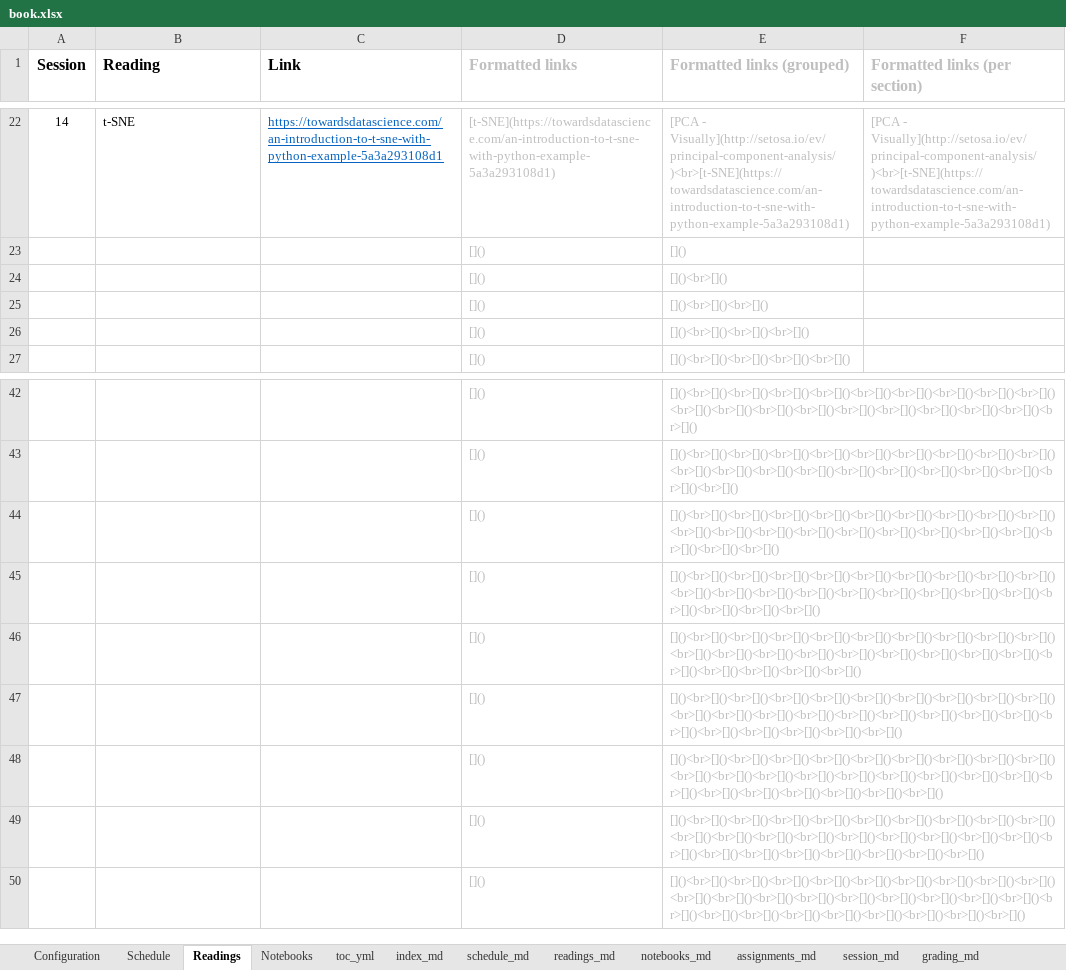
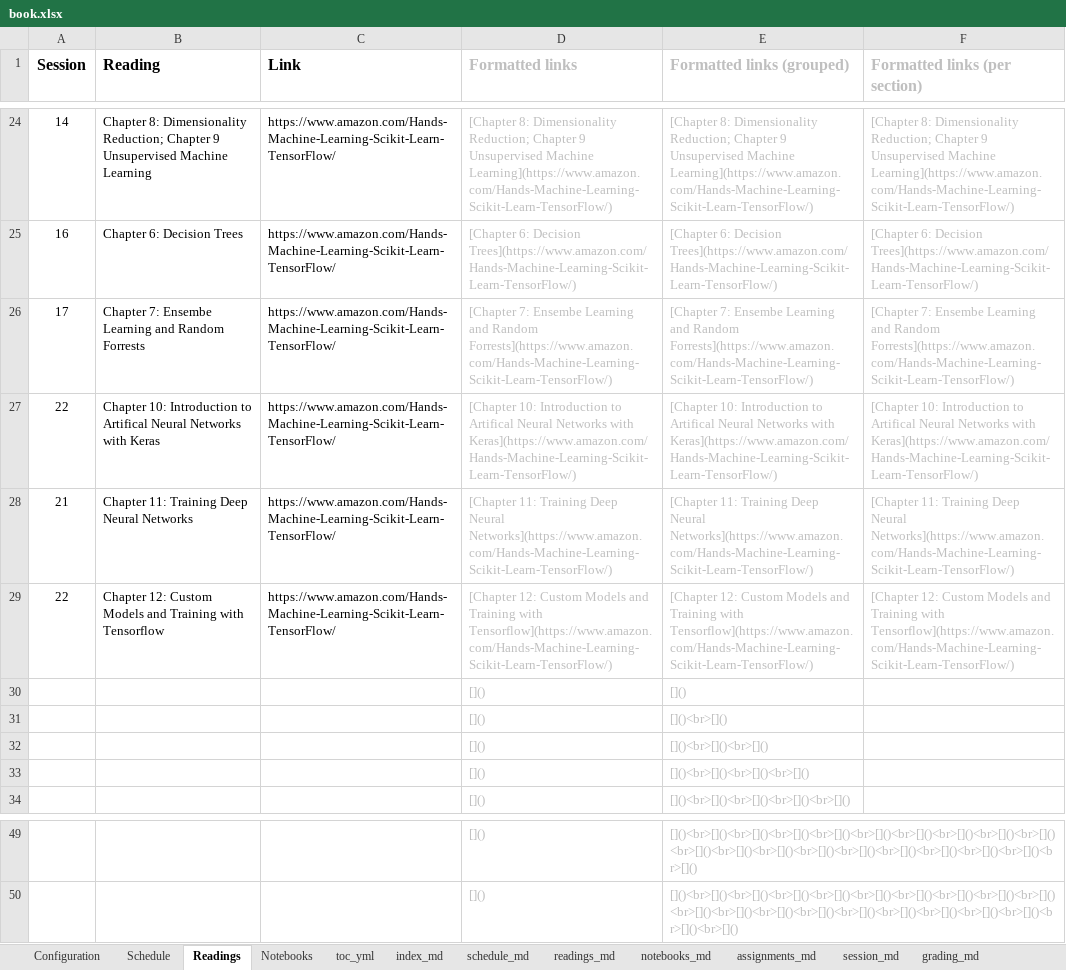
Before and after one commit to rpi-techfundamentals/website_spring_2020, an Excel workbook: book.xlsx, sheet Readings, drawn as a sheet; only a part is shown, gaps mark what is left out; values as stored, in another font and other column widths than the file's, no borders; removed rows and columns are numbered as before the commit, all else as after; the diff covers the shown part only; the diff names each change by its address in the sheet, - before the commit and + after, or states it on an @@ line.

```diff
--- a/book.xlsx (sheet Readings)
+++ b/book.xlsx (sheet Readings)
-B24 (Reading): t-SNE
+B24 (Reading): Chapter 8: Dimensionality Reduction; Chapter 9 Unsupervised Machine Learning
-C24 (Link): https://towardsdatascience.com/an-introduction-to-t-sne-with-python-example-5a3a293108d1
+C24 (Link): https://www.amazon.com/Hands-Machine-Learning-Scikit-Learn-TensorFlow/
@@ C24 underline: on → off, text colour: #0563C1 → black @@
-D24 (Formatted links): [t-SNE](https://towardsdatascience.com/an-introduction-to-t-sne-with-python-example-5a3a293108d1)
+D24 (Formatted links): [Chapter 8: Dimensionality Reduction; Chapter 9 Unsupervised Machine Learning](https://www.amazon.com/Hands-Machine-Learning-Scikit-Learn-TensorFlow/)
-E24 (Formatted links (grouped)): [PCA - Visually](http://setosa.io/ev/principal-component-analysis/)<br>[t-SNE](https://towardsdatascience.com/an-introduction-to-t-sne-with-python-example-5a3a293108d1)
+E24 (Formatted links (grouped)): [Chapter 8: Dimensionality Reduction; Chapter 9 Unsupervised Machine Learning](https://www.amazon.com/Hands-Machine-Learning-Scikit-Learn-TensorFlow/)
-F24 (Formatted links (per section)): [PCA - Visually](http://setosa.io/ev/principal-component-analysis/)<br>[t-SNE](https://towardsdatascience.com/an-introduction-to-t-sne-with-python-example-5a3a293108d1)
+F24 (Formatted links (per section)): [Chapter 8: Dimensionality Reduction; Chapter 9 Unsupervised Machine Learning](https://www.amazon.com/Hands-Machine-Learning-Scikit-Learn-TensorFlow/)
+row 25: 16 | Chapter 6: Decision Trees | https://www.amazon.com/Hands-Machine-Learning-Scikit-Learn-TensorFlow/ | [Chapter 6: Decision Trees](https://www.amazon.com/Hands-Machine-Learning-Scikit-Learn-TensorFlow/) | [Chapter 6: Decision Trees](https://www.amazon.com/Hands-Machine-Learning-Scikit-Learn-TensorFlow/) | [Chapter 6: Decision Trees](https://www.amazon.com/Hands-Machine-Learning-Scikit-Learn-TensorFlow/)
+row 26: 17 | Chapter 7: Ensembe Learning and Random Forrests | https://www.amazon.com/Hands-Machine-Learning-Scikit-Learn-TensorFlow/ | [Chapter 7: Ensembe Learning and Random Forrests](https://www.amazon.com/Hands-Machine-Learning-Scikit-Learn-TensorFlow/) | [Chapter 7: Ensembe Learning and Random Forrests](https://www.amazon.com/Hands-Machine-Learning-Scikit-Learn-TensorFlow/) | [Chapter 7: Ensembe Learning and Random Forrests](https://www.amazon.com/Hands-Machine-Learning-Scikit-Learn-TensorFlow/)
+row 27: 22 | Chapter 10: Introduction to Artifical Neural Networks with Keras | https://www.amazon.com/Hands-Machine-Learning-Scikit-Learn-TensorFlow/ | [Chapter 10: Introduction to Artifical Neural Networks with Keras](https://www.amazon.com/Hands-Machine-Learning-Scikit-Learn-TensorFlow/) | [Chapter 10: Introduction to Artifical Neural Networks with Keras](https://www.amazon.com/Hands-Machine-Learning-Scikit-Learn-TensorFlow/) | [Chapter 10: Introduction to Artifical Neural Networks with Keras](https://www.amazon.com/Hands-Machine-Learning-Scikit-Learn-TensorFlow/)
+row 28: 21 | Chapter 11: Training Deep Neural Networks | https://www.amazon.com/Hands-Machine-Learning-Scikit-Learn-TensorFlow/ | [Chapter 11: Training Deep Neural Networks](https://www.amazon.com/Hands-Machine-Learning-Scikit-Learn-TensorFlow/) | [Chapter 11: Training Deep Neural Networks](https://www.amazon.com/Hands-Machine-Learning-Scikit-Learn-TensorFlow/) | [Chapter 11: Training Deep Neural Networks](https://www.amazon.com/Hands-Machine-Learning-Scikit-Learn-TensorFlow/)
+row 29: 22 | Chapter 12: Custom Models and Training with Tensorflow | https://www.amazon.com/Hands-Machine-Learning-Scikit-Learn-TensorFlow/ | [Chapter 12: Custom Models and Training with Tensorflow](https://www.amazon.com/Hands-Machine-Learning-Scikit-Learn-TensorFlow/) | [Chapter 12: Custom Models and Training with Tensorflow](https://www.amazon.com/Hands-Machine-Learning-Scikit-Learn-TensorFlow/) | [Chapter 12: Custom Models and Training with Tensorflow](https://www.amazon.com/Hands-Machine-Learning-Scikit-Learn-TensorFlow/)
-row 44:  |  |  | []() | []()<br>[]()<br>[]()<br>[]()<br>[]()<br>[]()<br>[]()<br>[]()<br>[]()<br>[]()<br>[]()<br>[]()<br>[]()<br>[]()<br>[]()<br>[]()<br>[]()<br>[]()<br>[]()<br>[]()<br>[]()<br>[]()
-row 45:  |  |  | []() | []()<br>[]()<br>[]()<br>[]()<br>[]()<br>[]()<br>[]()<br>[]()<br>[]()<br>[]()<br>[]()<br>[]()<br>[]()<br>[]()<br>[]()<br>[]()<br>[]()<br>[]()<br>[]()<br>[]()<br>[]()<br>[]()<br>[]()
-row 46:  |  |  | []() | []()<br>[]()<br>[]()<br>[]()<br>[]()<br>[]()<br>[]()<br>[]()<br>[]()<br>[]()<br>[]()<br>[]()<br>[]()<br>[]()<br>[]()<br>[]()<br>[]()<br>[]()<br>[]()<br>[]()<br>[]()<br>[]()<br>[]()<br>[]()
-row 47:  |  |  | []() | []()<br>[]()<br>[]()<br>[]()<br>[]()<br>[]()<br>[]()<br>[]()<br>[]()<br>[]()<br>[]()<br>[]()<br>[]()<br>[]()<br>[]()<br>[]()<br>[]()<br>[]()<br>[]()<br>[]()<br>[]()<br>[]()<br>[]()<br>[]()<br>[]()
-row 48:  |  |  | []() | []()<br>[]()<br>[]()<br>[]()<br>[]()<br>[]()<br>[]()<br>[]()<br>[]()<br>[]()<br>[]()<br>[]()<br>[]()<br>[]()<br>[]()<br>[]()<br>[]()<br>[]()<br>[]()<br>[]()<br>[]()<br>[]()<br>[]()<br>[]()<br>[]()<br>[]()
-row 49:  |  |  | []() | []()<br>[]()<br>[]()<br>[]()<br>[]()<br>[]()<br>[]()<br>[]()<br>[]()<br>[]()<br>[]()<br>[]()<br>[]()<br>[]()<br>[]()<br>[]()<br>[]()<br>[]()<br>[]()<br>[]()<br>[]()<br>[]()<br>[]()<br>[]()<br>[]()<br>[]()<br>[]()
-row 50:  |  |  | []() | []()<br>[]()<br>[]()<br>[]()<br>[]()<br>[]()<br>[]()<br>[]()<br>[]()<br>[]()<br>[]()<br>[]()<br>[]()<br>[]()<br>[]()<br>[]()<br>[]()<br>[]()<br>[]()<br>[]()<br>[]()<br>[]()<br>[]()<br>[]()<br>[]()<br>[]()<br>[]()<br>[]()
```
Also changed, not shown: 5 added rows, 3 removed rows and 23 edited cells elsewhere in this sheet, sheet Schedule, sheet session_md, sheet readings_md, sheet assignments_md, sheet Configuration, sheet index_md, 1 more sheet, formulas that keep their value, 10 other files.
